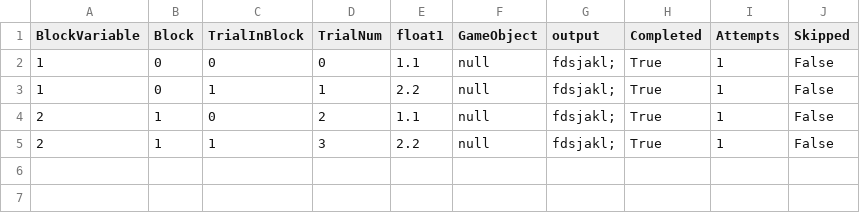
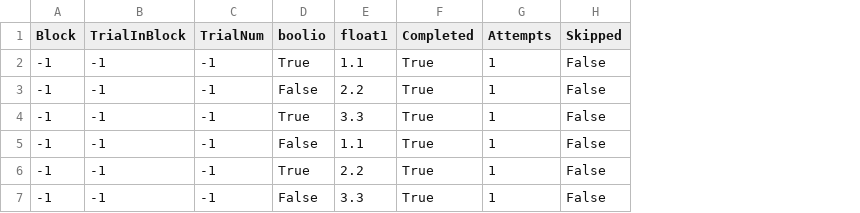
Before and after one commit to BioMotionLab/TUX, a CSV file: ExperimentalFrameworkProject/Assets/BML_Debug/debugFile.csv, drawn as a sheet; removed rows and columns are numbered as before the commit, all else as after; the diff names each change by its address in the sheet, - before the commit and + after, or states it on an @@ line.

Commit message:
support for bool, fixed if no blocks

```diff
--- a/ExperimentalFrameworkProject/Assets/BML_Debug/debugFile.csv
+++ b/ExperimentalFrameworkProject/Assets/BML_Debug/debugFile.csv
-column A (BlockVariable), rows 2-5: 1 | 1 | 2 | 2
+column D (boolio), rows 2-3: True | False; rows 5-6: False | True
-column F (GameObject), rows 2-5: all null
-column G (output), rows 2-5: all fdsjakl;
-A2:A3 (Block): 0
+A2:A3 (Block): -1
-B2 (TrialInBlock): 0
+B2 (TrialInBlock): -1
-C2 (TrialNum): 0
+C2 (TrialNum): -1
-B3 (TrialInBlock): 1
+B3 (TrialInBlock): -1
-C3 (TrialNum): 1
+C3 (TrialNum): -1
+row 4: -1 | -1 | -1 | True | 3.3 | True | 1 | False
-A5:A6 (Block): 1
+A5:A6 (Block): -1
-B5 (TrialInBlock): 0
+B5 (TrialInBlock): -1
-C5 (TrialNum): 2
+C5 (TrialNum): -1
-B6 (TrialInBlock): 1
+B6 (TrialInBlock): -1
-C6 (TrialNum): 3
+C6 (TrialNum): -1
+row 7: -1 | -1 | -1 | False | 3.3 | True | 1 | False
```
Also changed, not shown: 13 other files.
